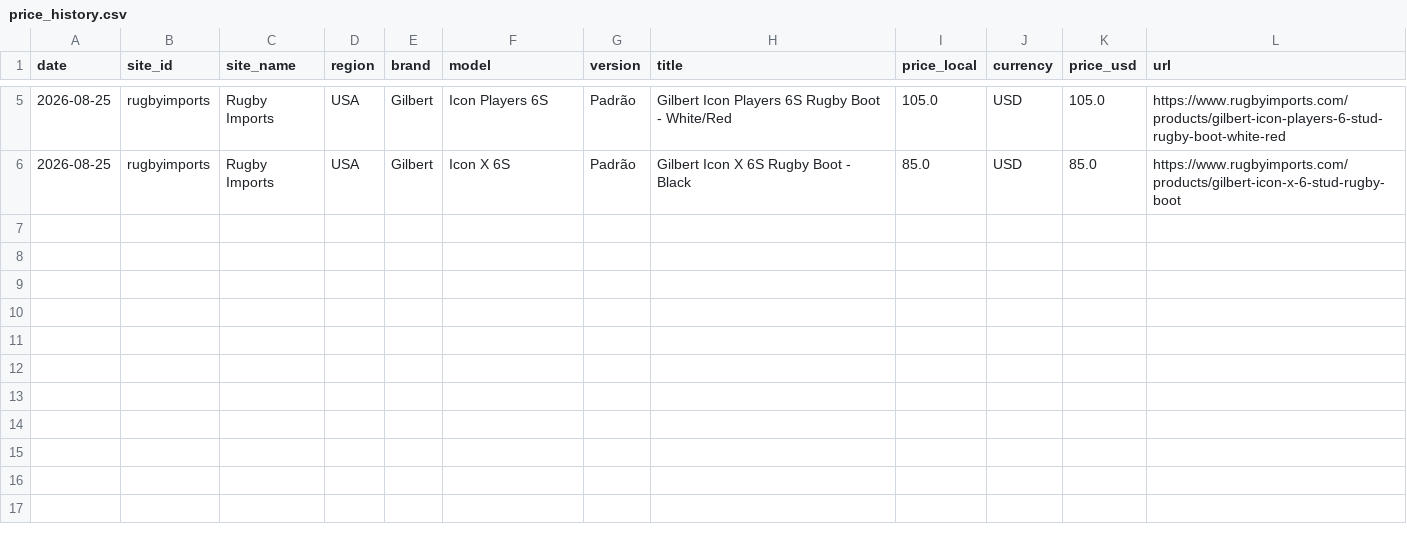
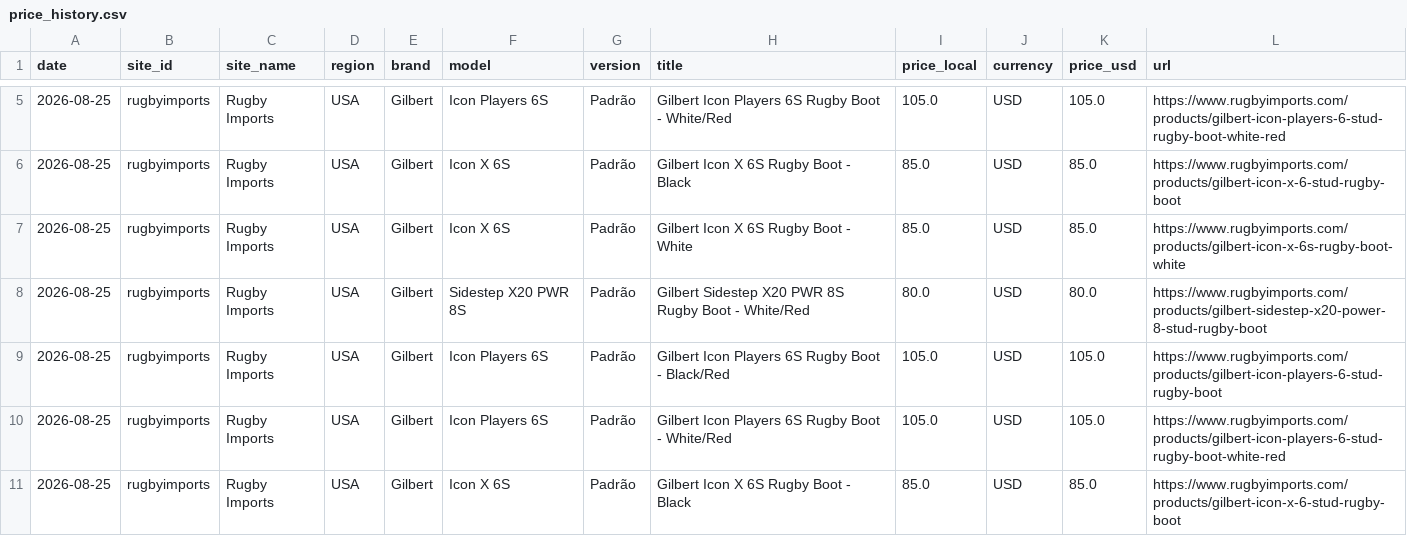
Before and after one commit to HoldBTCever/rugby-boots-price-monitor, a CSV file: data/price_history.csv, drawn as a sheet; only a part is shown, gaps mark what is left out; the diff names each change by its address in the sheet, - before the commit and + after, or states it on an @@ line.

```diff
--- a/data/price_history.csv
+++ b/data/price_history.csv
+row 7: 2026-08-25 | rugbyimports | Rugby Imports | USA | Gilbert | Icon X 6S | Padrão | Gilbert Icon X 6S Rugby Boot - White | 85.0 | USD | 85.0 | https://www.rugbyimports.com/products/gilbert-icon-x-6s-rugby-boot-white
+row 8: 2026-08-25 | rugbyimports | Rugby Imports | USA | Gilbert | Sidestep X20 PWR 8S | Padrão | Gilbert Sidestep X20 PWR 8S Rugby Boot - White/Red | 80.0 | USD | 80.0 | https://www.rugbyimports.com/products/gilbert-sidestep-x20-power-8-stud-rugby-boot
+row 9: 2026-08-25 | rugbyimports | Rugby Imports | USA | Gilbert | Icon Players 6S | Padrão | Gilbert Icon Players 6S Rugby Boot - Black/Red | 105.0 | USD | 105.0 | https://www.rugbyimports.com/products/gilbert-icon-players-6-stud-rugby-boot
+row 10: 2026-08-25 | rugbyimports | Rugby Imports | USA | Gilbert | Icon Players 6S | Padrão | Gilbert Icon Players 6S Rugby Boot - White/Red | 105.0 | USD | 105.0 | https://www.rugbyimports.com/products/gilbert-icon-players-6-stud-rugby-boot-white-red
+row 11: 2026-08-25 | rugbyimports | Rugby Imports | USA | Gilbert | Icon X 6S | Padrão | Gilbert Icon X 6S Rugby Boot - Black | 85.0 | USD | 85.0 | https://www.rugbyimports.com/products/gilbert-icon-x-6-stud-rugby-boot
```
Also changed, not shown: 4 other files.
